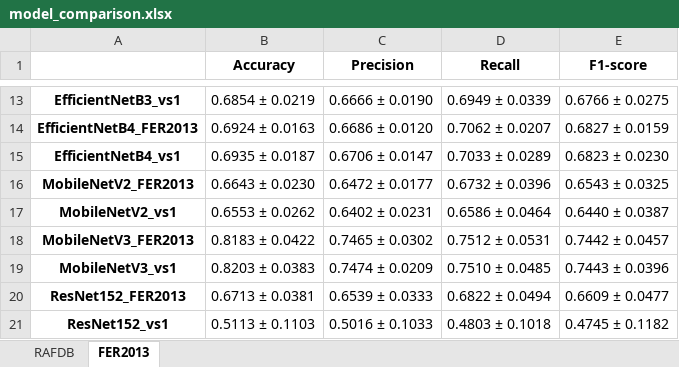
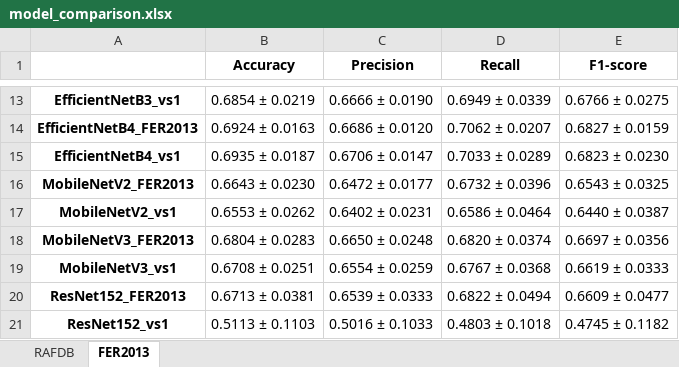
Before and after one commit to Viet0904/FER, an Excel workbook: model_comparison.xlsx, sheet FER2013, drawn as a sheet; only a part is shown, gaps mark what is left out; values as stored, in another font and other column widths than the file's, no borders; the diff names each change by its address in the sheet, - before the commit and + after, or states it on an @@ line.

```diff
--- a/model_comparison.xlsx (sheet FER2013)
+++ b/model_comparison.xlsx (sheet FER2013)
-B18 (Accuracy): 0.8183 ± 0.0422
+B18 (Accuracy): 0.6804 ± 0.0283
-C18 (Precision): 0.7465 ± 0.0302
+C18 (Precision): 0.6650 ± 0.0248
-D18 (Recall): 0.7512 ± 0.0531
+D18 (Recall): 0.6820 ± 0.0374
-E18 (F1-score): 0.7442 ± 0.0457
+E18 (F1-score): 0.6697 ± 0.0356
-B19 (Accuracy): 0.8203 ± 0.0383
+B19 (Accuracy): 0.6708 ± 0.0251
-C19 (Precision): 0.7474 ± 0.0209
+C19 (Precision): 0.6554 ± 0.0259
-D19 (Recall): 0.7510 ± 0.0485
+D19 (Recall): 0.6767 ± 0.0368
-E19 (F1-score): 0.7443 ± 0.0396
+E19 (F1-score): 0.6619 ± 0.0333
```
Also changed, not shown: 15 other files.
